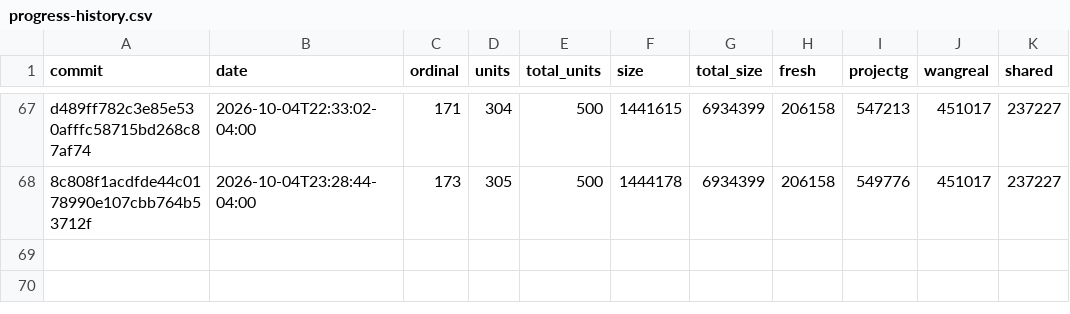
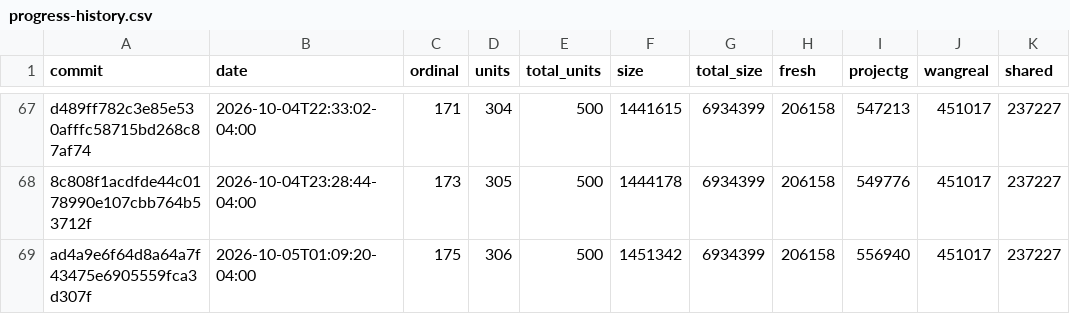
Before and after one commit to luismk/rebang, a CSV file: docs/progress-history.csv, drawn as a sheet; only a part is shown, gaps mark what is left out; the diff names each change by its address in the sheet, - before the commit and + after, or states it on an @@ line.

```diff
--- a/docs/progress-history.csv
+++ b/docs/progress-history.csv
+row 69: ad4a9e6f64d8a64a7f43475e6905559fca3d307f | 2026-10-05T01:09:20-04:00 | 175 | 306 | 500 | 1451342 | 6934399 | 206158 | 556940 | 451017 | 237227
```
Also changed, not shown: 2 other files.
